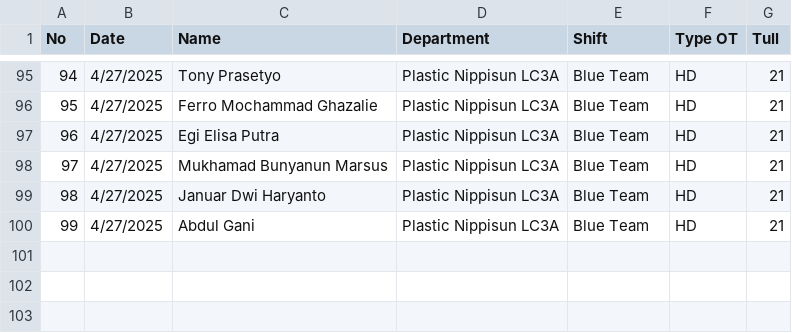
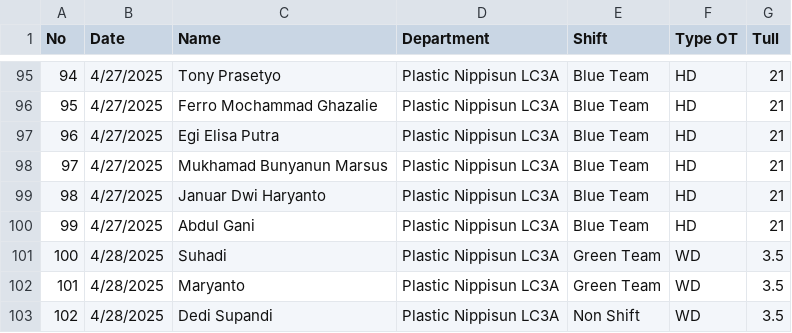
Before and after one commit to PlasticDept/dashboard-app, a CSV file: data/data-ot.csv, drawn as a sheet; only a part is shown, gaps mark what is left out; the diff names each change by its address in the sheet, - before the commit and + after, or states it on an @@ line.

Commit message:
Add files via upload

```diff
--- a/data/data-ot.csv
+++ b/data/data-ot.csv
+row 101: 100 | 4/28/2025 | Suhadi | Plastic Nippisun LC3A | Green Team | WD | 3.5
+row 102: 101 | 4/28/2025 | Maryanto | Plastic Nippisun LC3A | Green Team | WD | 3.5
+row 103: 102 | 4/28/2025 | Dedi Supandi | Plastic Nippisun LC3A | Non Shift | WD | 3.5
```
